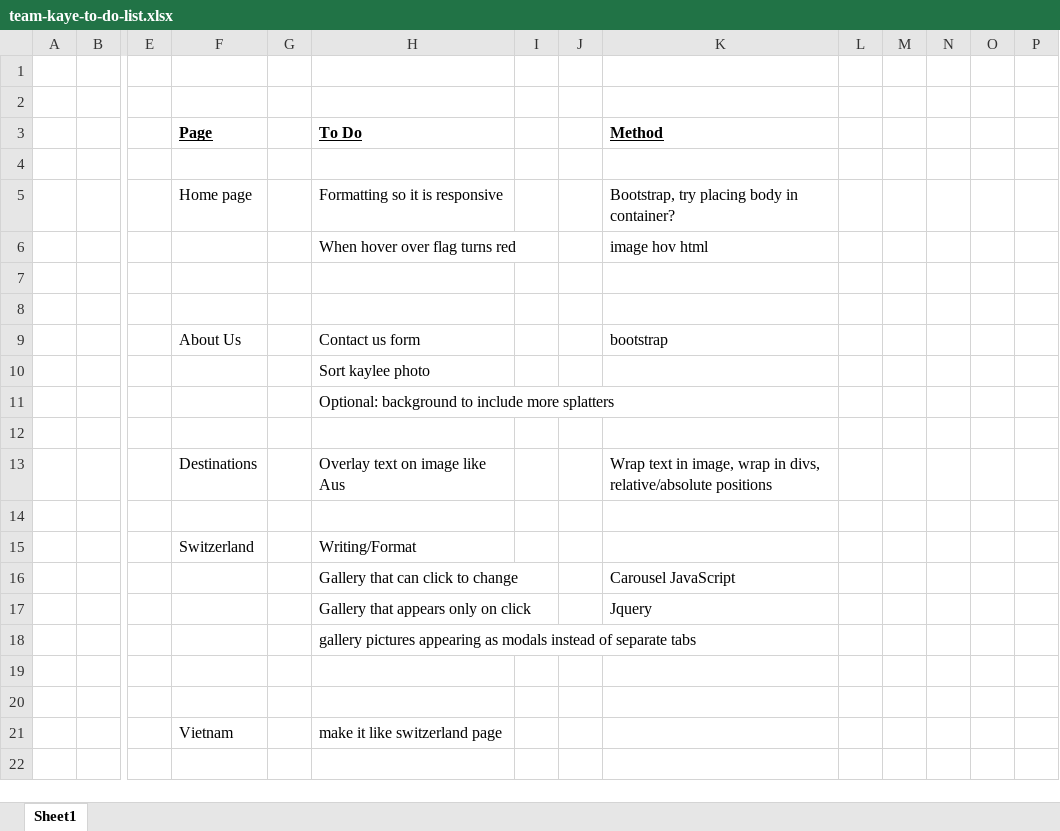
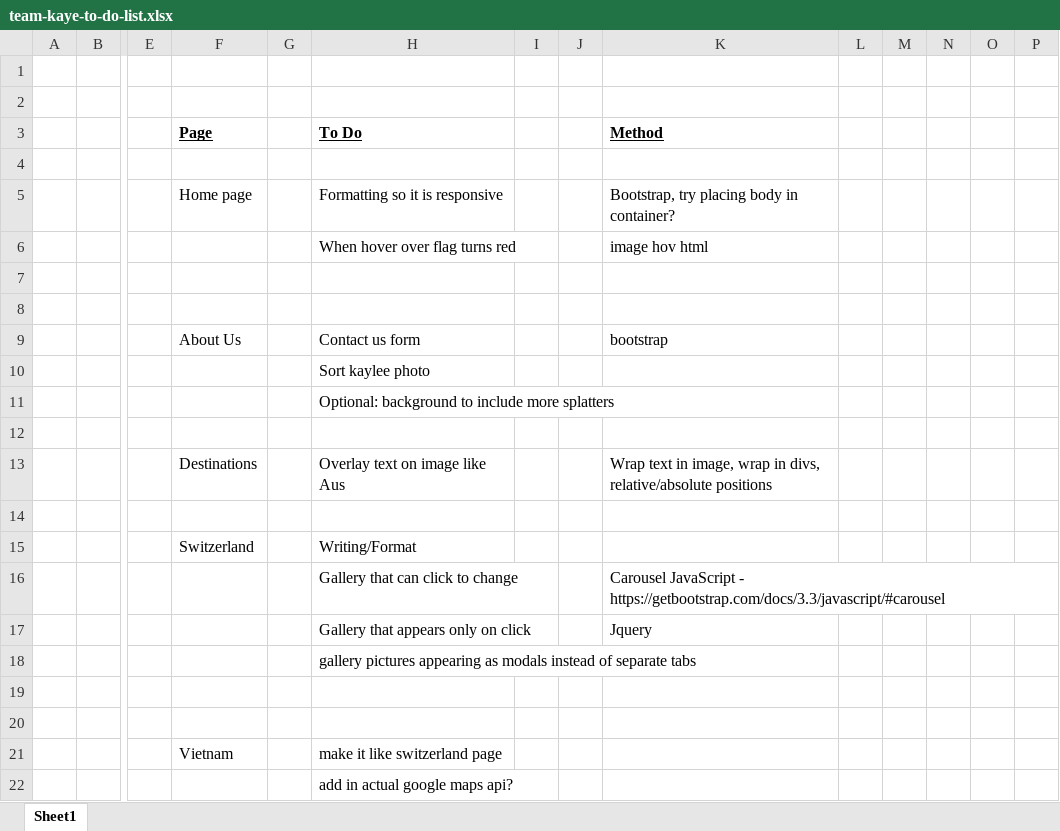
Before and after one commit to shefcodefirstgirls/team-kaye, an Excel workbook: team-kaye-to-do-list.xlsx, sheet Sheet1, drawn as a sheet; only a part is shown, gaps mark what is left out; values as stored, in another font and other column widths than the file's, no borders; rows hold the shown columns only; the diff names each change by its address in the sheet, - before the commit and + after, or states it on an @@ line.

Commit message:
Edited the to do list, put google maps into the Vietnam page

```diff
--- a/team-kaye-to-do-list.xlsx (sheet Sheet1)
+++ b/team-kaye-to-do-list.xlsx (sheet Sheet1)
-K16 (Method): Carousel JavaScript
+K16 (Method): Carousel JavaScript - https://getbootstrap.com/docs/3.3/javascript/#carousel
+row 22:  |  |  |  |  | add in actual google maps api?
```
Also changed, not shown: 3 other files.
